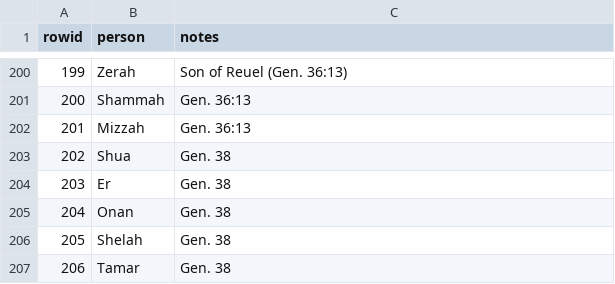
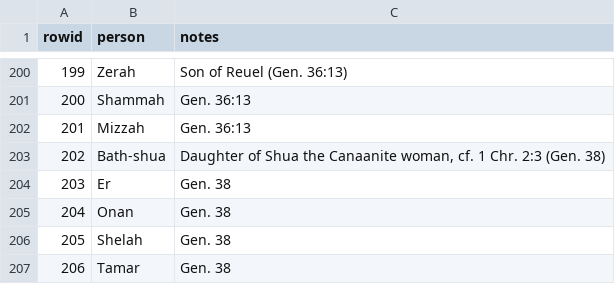
Before and after one commit to dannbuckley/genesis-genealogy, a CSV file: people.csv, drawn as a sheet; only a part is shown, gaps mark what is left out.

```diff
--- a/people.csv
+++ b/people.csv
@@ -202,3 +202,3 @@ rowid,person,notes
 201,Mizzah,Gen. 36:13
-202,Shua,Gen. 38
+202,Bath-shua,"Daughter of Shua the Canaanite woman, cf. 1 Chr. 2:3 (Gen. 38)"
 203,Er,Gen. 38
```
Also changed, not shown: 2 other files.
